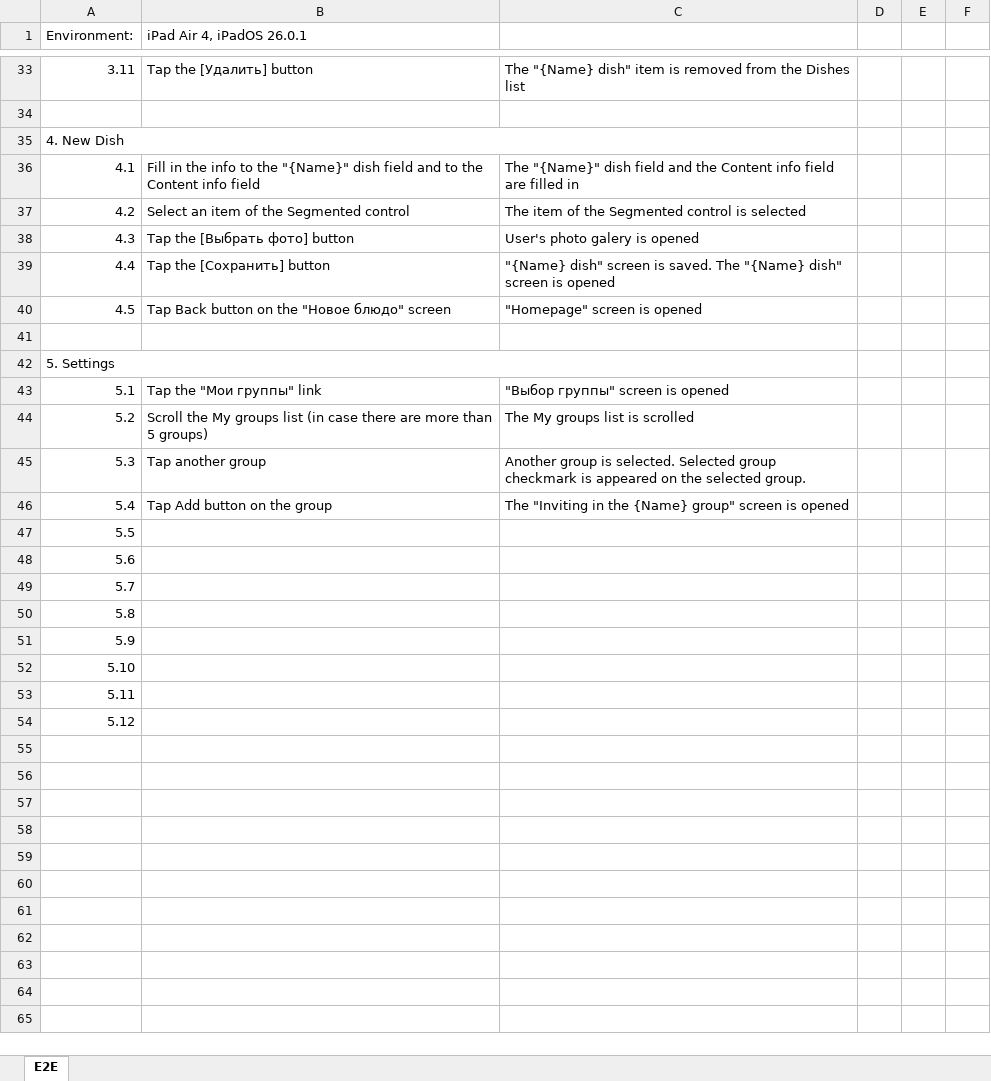
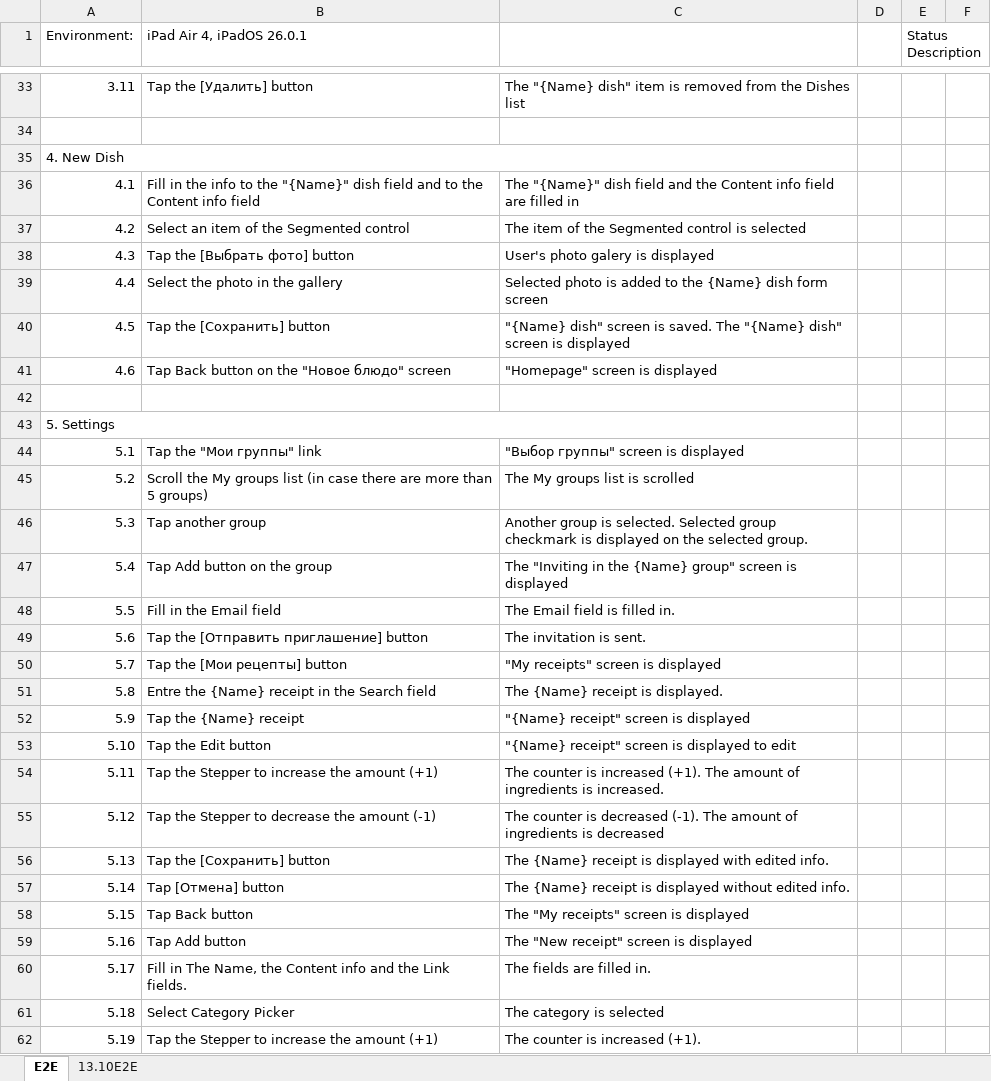
Before and after one commit to Aim-01/Random4Dinner, an Excel workbook: TestDocs/E2e_tests_R4D.xlsx, sheet E2E, drawn as a sheet; only a part is shown, gaps mark what is left out; values as stored, in another font and other column widths than the file's, no cell formats; conditional formats not drawn; addresses are those after the commit; the diff covers the shown part only; the diff names each change by its address in the sheet, - before the commit and + after, or states it on an @@ line.

```diff
--- a/TestDocs/E2e_tests_R4D.xlsx (sheet E2E)
+++ b/TestDocs/E2e_tests_R4D.xlsx (sheet E2E)
+sheet tab: 13.10E2E
-E1: (empty)
+E1: Status Description
+E1:F1 merged
-C38: User's photo galery is opened
+C38: User's photo galery is displayed
-B39 (iPad Air 4, iPadOS 26.0.1): Tap the [Сохранить] button
+B39 (iPad Air 4, iPadOS 26.0.1): Select the photo in the gallery
-C39: "{Name} dish" screen is saved. The "{Name} dish" screen is opened
+C39: Selected photo is added to the {Name} dish form screen
-B40 (iPad Air 4, iPadOS 26.0.1): Tap Back button on the "Новое блюдо" screen
+B40 (iPad Air 4, iPadOS 26.0.1): Tap the [Сохранить] button
-C40: "Homepage" screen is opened
+C40: "{Name} dish" screen is saved. The "{Name} dish" screen is displayed
+row 41: 4.6 | Tap Back button on the "Новое блюдо" screen | "Homepage" screen is displayed
-C44: "Выбор группы" screen is opened
+C44: "Выбор группы" screen is displayed
-C46: …checkmark is appeared on the…
+C46: …checkmark is displayed on the…
-C47: …screen is opened
+C47: …screen is displayed
-B48 (iPad Air 4, iPadOS 26.0.1): (empty)
+B48 (iPad Air 4, iPadOS 26.0.1): Fill in the Email field
-C48: (empty)
+C48: The Email field is filled in.
-B49 (iPad Air 4, iPadOS 26.0.1): (empty)
+B49 (iPad Air 4, iPadOS 26.0.1): Tap the [Отправить приглашение] button
-C49: (empty)
+C49: The invitation is sent.
-B50 (iPad Air 4, iPadOS 26.0.1): (empty)
+B50 (iPad Air 4, iPadOS 26.0.1): Tap the [Мои рецепты] button
-C50: (empty)
+C50: "My receipts" screen is displayed
-B51 (iPad Air 4, iPadOS 26.0.1): (empty)
+B51 (iPad Air 4, iPadOS 26.0.1): Entre the {Name} receipt in the Search field
-C51: (empty)
+C51: The {Name} receipt is displayed.
-B52 (iPad Air 4, iPadOS 26.0.1): (empty)
+B52 (iPad Air 4, iPadOS 26.0.1): Tap the {Name} receipt
-C52: (empty)
+C52: "{Name} receipt" screen is displayed
-B53 (iPad Air 4, iPadOS 26.0.1): (empty)
+B53 (iPad Air 4, iPadOS 26.0.1): Tap the Edit button
-C53: (empty)
+C53: "{Name} receipt" screen is displayed to edit
-B54 (iPad Air 4, iPadOS 26.0.1): (empty)
+B54 (iPad Air 4, iPadOS 26.0.1): Tap the Stepper to increase the amount (+1)
-C54: (empty)
+C54: The counter is increased (+1). The amount of ingredients is increased.
-B55 (iPad Air 4, iPadOS 26.0.1): (empty)
+B55 (iPad Air 4, iPadOS 26.0.1): Tap the Stepper to decrease the amount (-1)
-C55: (empty)
+C55: The counter is decreased (-1). The amount of ingredients is decreased
+row 56: 5.13 | Tap the [Сохранить] button | The {Name} receipt is displayed with edited info.
+row 57: 5.14 | Tap [Отмена] button | The {Name} receipt is displayed without edited info.
+row 58: 5.15 | Tap Back button | The "My receipts" screen is displayed
+row 59: 5.16 | Tap Add button | The "New receipt" screen is displayed
+row 60: 5.17 | Fill in The Name, the Content info and the Link fields. | The fields are filled in.
+row 61: 5.18 | Select Category Picker | The category is selected
+row 62: 5.19 | Tap the Stepper to increase the amount (+1) | The counter is increased (+1).
```
Also changed, not shown: 3 added rows, 23 edited cells and merged cells elsewhere in this sheet, cell formats, DesignDocs/Glossary_Random4Dinner.xlsx, 3 other files.
